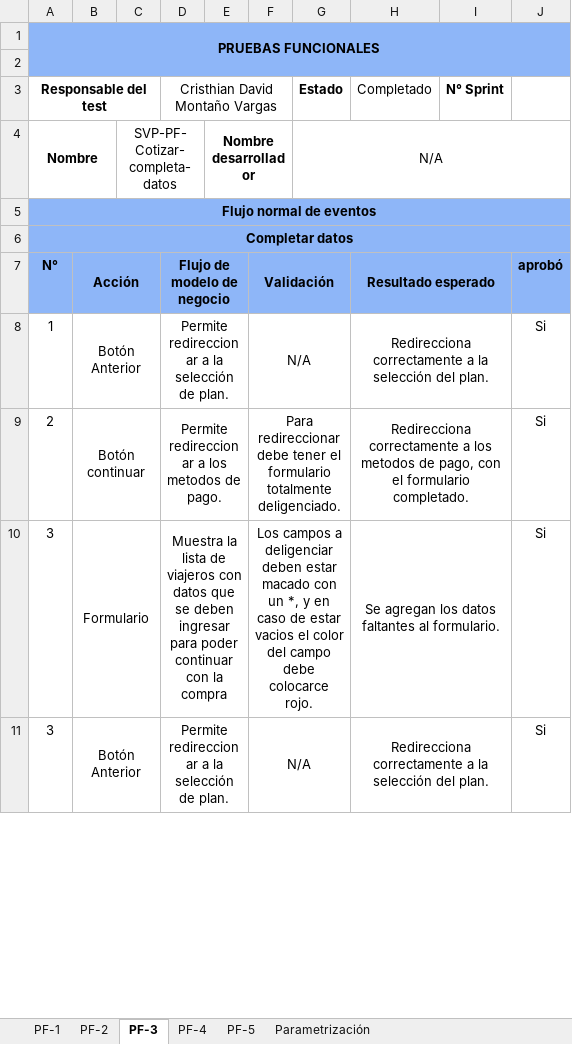
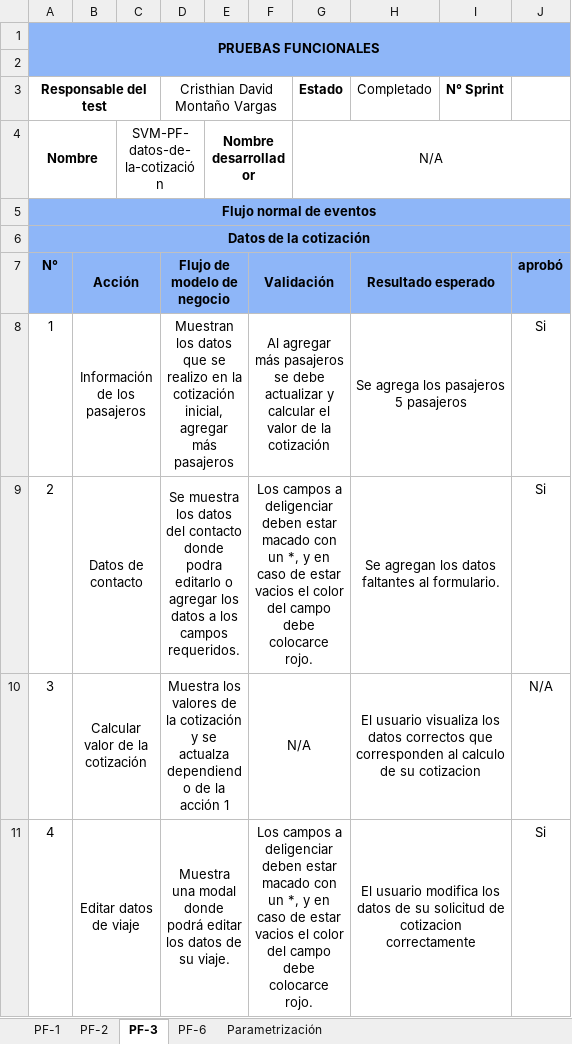
Before and after one commit to crisdavid323/prueba-tecnica, an Excel workbook: pruebas-funcionales/Serguros-de-viaje-mundial/pruebas-funcionales.xlsx, sheet PF-3, drawn as a sheet; only a part is shown; values as stored, in another font and other column widths than the file's, no borders; removed rows and columns are numbered as before the commit, all else as after; the diff covers the shown part only; the diff names each change by its address in the sheet, - before the commit and + after, or states it on an @@ line.

```diff
--- a/pruebas-funcionales/Serguros-de-viaje-mundial/pruebas-funcionales.xlsx (sheet PF-3)
+++ b/pruebas-funcionales/Serguros-de-viaje-mundial/pruebas-funcionales.xlsx (sheet PF-3)
-sheet tab: PF-5
+sheet tab: PF-6
-sheet tab: PF-4
-C4: SVP-PF-Cotizar-completa-datos
+C4: SVM-PF-datos-de-la-cotización
-A6 (Responsable del test): Completar datos
+A6 (Responsable del test): Datos de la cotización
-B8: Botón Anterior
+B8: Información de los pasajeros
-D8 (Cristhian David Montaño Vargas): Permite redireccionar a la selección de plan.
+D8 (Cristhian David Montaño Vargas): Muestran los datos que se realizo en la cotización inicial, agregar más pasajeros
-F8: N/A
+F8: Al agregar más pasajeros se debe actualizar y calcular el valor de la cotización
-H8 (Completado): Redirecciona correctamente a la selección del plan.
+H8 (Completado): Se agrega los pasajeros 5 pasajeros
-B9: Botón continuar
+B9: Datos de contacto
-D9 (Cristhian David Montaño Vargas): Permite redireccionar a los metodos de pago.
+D9 (Cristhian David Montaño Vargas): Se muestra los datos del contacto donde podra editarlo o agregar los datos a los campos requeridos.
-F9: Para redireccionar debe tener el formulario totalmente deligenciado.
+F9: Los campos a deligenciar deben estar macado con un *, y en caso de estar vacios el color del campo debe colocarce rojo.
-H9 (Completado): Redirecciona correctamente a los metodos de pago, con el formulario completado.
+H9 (Completado): Se agregan los datos faltantes al formulario.
-row 10: 3 | Formulario |  | Muestra la lista de viajeros con datos que se deben ingresar para poder continuar con la compra |  | Los campos a deligenciar deben estar macado con un *, y en caso de estar vacios el color del campo debe colocarce rojo. |  | Se agregan los datos faltantes al formulario. |  | Si
-B10: Botón Anterior
+B10: Calcular valor de la cotización
-D10 (Cristhian David Montaño Vargas): Permite redireccionar a la selección de plan.
+D10 (Cristhian David Montaño Vargas): Muestra los valores de la cotización y se actualza dependiendo de la acción 1
-H10 (Completado): Redirecciona correctamente a la selección del plan.
+H10 (Completado): El usuario visualiza los datos correctos que corresponden al calculo de su cotizacion
-J10: Si
+J10: N/A
+row 11: 4 | Editar datos de viaje |  | Muestra una modal donde podrá editar los datos de su viaje. |  | Los campos a deligenciar deben estar macado con un *, y en caso de estar vacios el color del campo debe colocarce rojo. |  | El usuario modifica los datos de su solicitud de cotizacion correctamente |  | Si
```
Also changed, not shown: 4 added rows and 4 edited cells elsewhere in this sheet, sheet PF-2, sheet PF-6, sheet PF-1, pruebas-unitarias/Serguros-de-viaje-mundial/Pruebas-Unitarias.xlsx.
